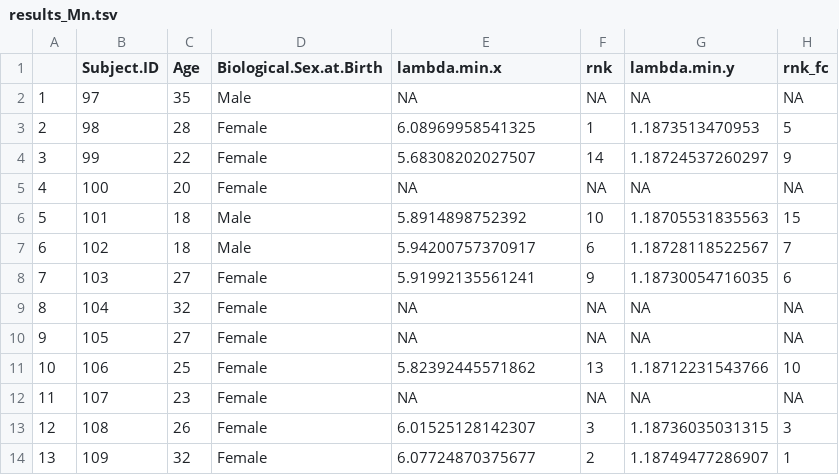
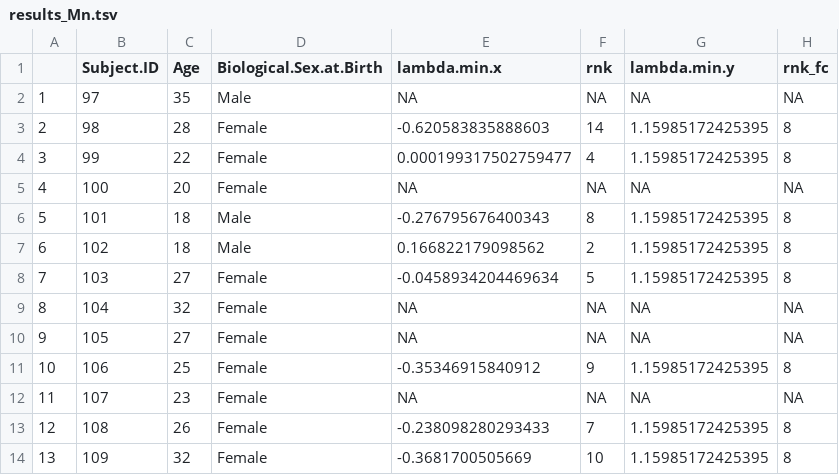
Before and after one commit to nixstix/CMI-PB2, a TSV file: predictions2020+21/data/results_Mn.tsv, drawn as a sheet; only a part is shown; the diff covers the shown part only.

```diff
--- a/predictions2020+21/data/results_Mn.tsv
+++ b/predictions2020+21/data/results_Mn.tsv
@@ -2,13 +2,13 @@
 1	97	35	Male	NA	NA	NA	NA
-2	98	28	Female	6.08969958541325	1	1.1873513470953	5
-3	99	22	Female	5.68308202027507	14	1.18724537260297	9
+2	98	28	Female	-0.620583835888603	14	1.15985172425395	8
+3	99	22	Female	0.000199317502759477	4	1.15985172425395	8
 4	100	20	Female	NA	NA	NA	NA
-5	101	18	Male	5.8914898752392	10	1.18705531835563	15
-6	102	18	Male	5.94200757370917	6	1.18728118522567	7
-7	103	27	Female	5.91992135561241	9	1.18730054716035	6
+5	101	18	Male	-0.276795676400343	8	1.15985172425395	8
+6	102	18	Male	0.166822179098562	2	1.15985172425395	8
+7	103	27	Female	-0.0458934204469634	5	1.15985172425395	8
 8	104	32	Female	NA	NA	NA	NA
 9	105	27	Female	NA	NA	NA	NA
-10	106	25	Female	5.82392445571862	13	1.18712231543766	10
+10	106	25	Female	-0.35346915840912	9	1.15985172425395	8
 11	107	23	Female	NA	NA	NA	NA
-12	108	26	Female	6.01525128142307	3	1.18736035031315	3
-13	109	32	Female	6.07724870375677	2	1.18749477286907	1
+12	108	26	Female	-0.238098280293433	7	1.15985172425395	8
+13	109	32	Female	-0.3681700505669	10	1.15985172425395	8
```
Also changed, not shown: 27 edited cells elsewhere in this file, predictions2020+21/data/CCL3_results.tsv, 21 other files.
